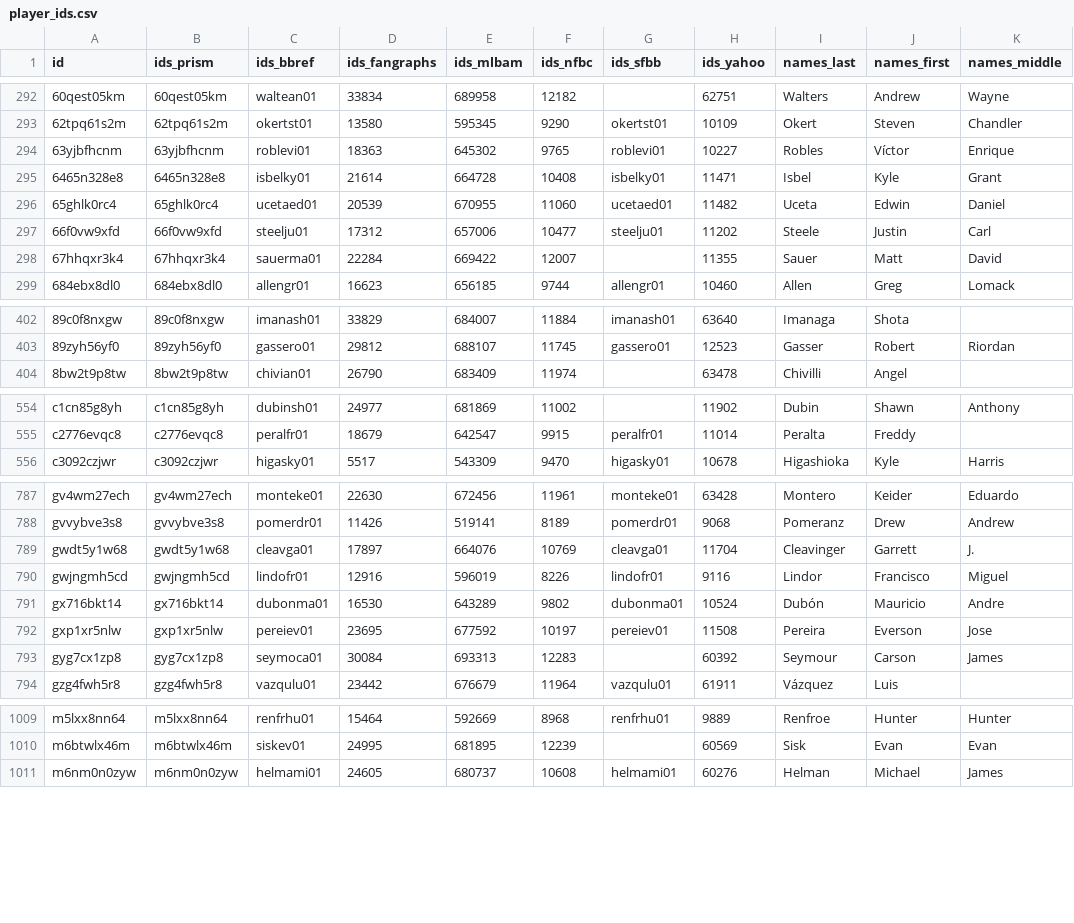
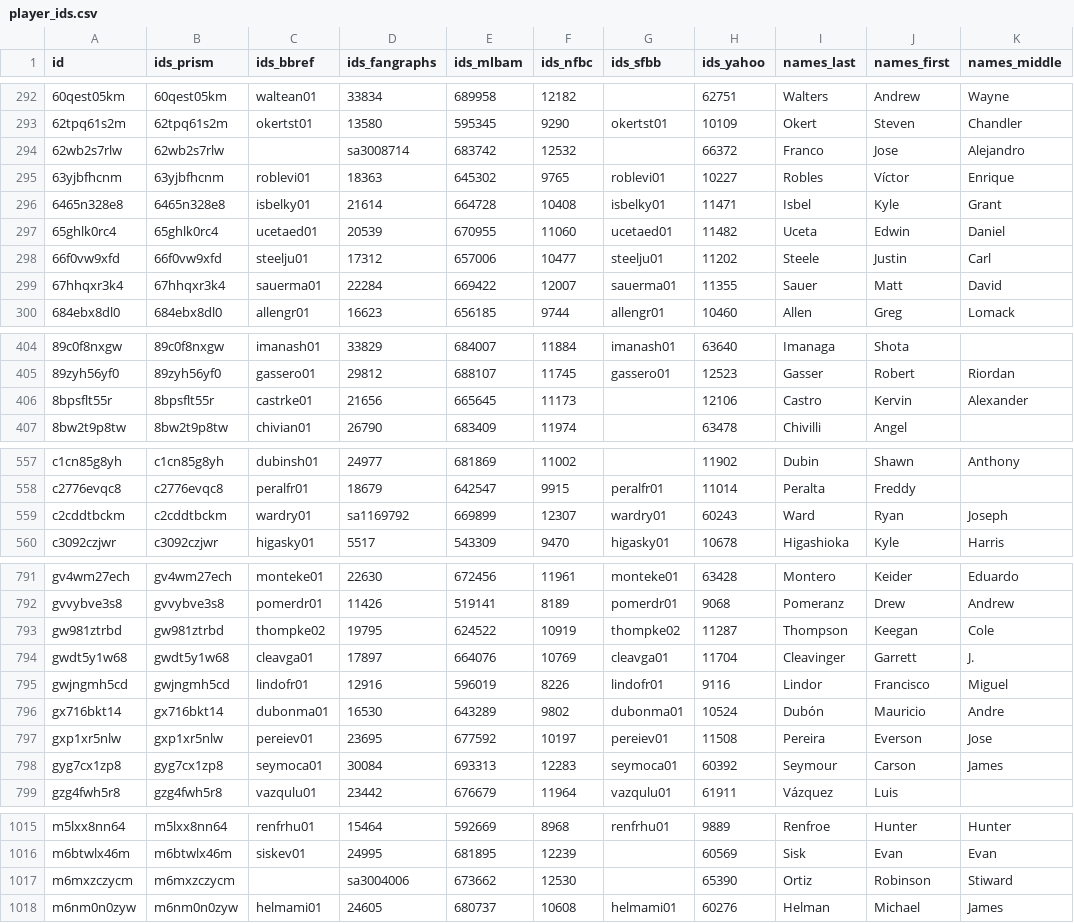
Before and after one commit to StatsVine/prism-registry, a CSV file: exports/mlb/player_ids/player_ids.csv, drawn as a sheet; only a part is shown, gaps mark what is left out; the diff covers the shown part only.

```diff
--- a/exports/mlb/player_ids/player_ids.csv
+++ b/exports/mlb/player_ids/player_ids.csv
@@ -293,2 +293,3 @@ id,ids_prism,ids_bbref,ids_fangraphs,ids_mlbam,ids_nfbc,ids_sfbb,ids_yahoo,names
 62tpq61s2m,62tpq61s2m,okertst01,13580,595345,9290,okertst01,10109,Okert,Steven,Chandler
+62wb2s7rlw,62wb2s7rlw,,sa3008714,683742,12532,,66372,Franco,Jose,Alejandro
 63yjbfhcnm,63yjbfhcnm,roblevi01,18363,645302,9765,roblevi01,10227,Robles,Víctor,Enrique
@@ -297,3 +298,3 @@ id,ids_prism,ids_bbref,ids_fangraphs,ids_mlbam,ids_nfbc,ids_sfbb,ids_yahoo,names
 66f0vw9xfd,66f0vw9xfd,steelju01,17312,657006,10477,steelju01,11202,Steele,Justin,Carl
-67hhqxr3k4,67hhqxr3k4,sauerma01,22284,669422,12007,,11355,Sauer,Matt,David
+67hhqxr3k4,67hhqxr3k4,sauerma01,22284,669422,12007,sauerma01,11355,Sauer,Matt,David
 684ebx8dl0,684ebx8dl0,allengr01,16623,656185,9744,allengr01,10460,Allen,Greg,Lomack
@@ -403,2 +405,3 @@ id,ids_prism,ids_bbref,ids_fangraphs,ids_mlbam,ids_nfbc,ids_sfbb,ids_yahoo,names
 89zyh56yf0,89zyh56yf0,gassero01,29812,688107,11745,gassero01,12523,Gasser,Robert,Riordan
+8bpsflt55r,8bpsflt55r,castrke01,21656,665645,11173,,12106,Castro,Kervin,Alexander
 8bw2t9p8tw,8bw2t9p8tw,chivian01,26790,683409,11974,,63478,Chivilli,Angel,
@@ -555,2 +558,3 @@ c1cn85g8yh,c1cn85g8yh,dubinsh01,24977,681869,11002,,11902,Dubin,Shawn,Anthony
 c2776evqc8,c2776evqc8,peralfr01,18679,642547,9915,peralfr01,11014,Peralta,Freddy,
+c2cddtbckm,c2cddtbckm,wardry01,sa1169792,669899,12307,wardry01,60243,Ward,Ryan,Joseph
 c3092czjwr,c3092czjwr,higasky01,5517,543309,9470,higasky01,10678,Higashioka,Kyle,Harris
@@ -788,2 +792,3 @@ gv4wm27ech,gv4wm27ech,monteke01,22630,672456,11961,monteke01,63428,Montero,Keide
 gvvybve3s8,gvvybve3s8,pomerdr01,11426,519141,8189,pomerdr01,9068,Pomeranz,Drew,Andrew
+gw981ztrbd,gw981ztrbd,thompke02,19795,624522,10919,thompke02,11287,Thompson,Keegan,Cole
 gwdt5y1w68,gwdt5y1w68,cleavga01,17897,664076,10769,cleavga01,11704,Cleavinger,Garrett,J.
@@ -792,3 +797,3 @@ gx716bkt14,gx716bkt14,dubonma01,16530,643289,9802,dubonma01,10524,Dubón,Maurici
 gxp1xr5nlw,gxp1xr5nlw,pereiev01,23695,677592,10197,pereiev01,11508,Pereira,Everson,Jose
-gyg7cx1zp8,gyg7cx1zp8,seymoca01,30084,693313,12283,,60392,Seymour,Carson,James
+gyg7cx1zp8,gyg7cx1zp8,seymoca01,30084,693313,12283,seymoca01,60392,Seymour,Carson,James
 gzg4fwh5r8,gzg4fwh5r8,vazqulu01,23442,676679,11964,vazqulu01,61911,Vázquez,Luis,
@@ -1010,2 +1016,3 @@ m5lxx8nn64,m5lxx8nn64,renfrhu01,15464,592669,8968,renfrhu01,9889,Renfroe,Hunter,
 m6btwlx46m,m6btwlx46m,siskev01,24995,681895,12239,,60569,Sisk,Evan,Evan
+m6mxzczycm,m6mxzczycm,,sa3004006,673662,12530,,65390,Ortiz,Robinson,Stiward
 m6nm0n0zyw,m6nm0n0zyw,helmami01,24605,680737,10608,helmami01,60276,Helman,Michael,James
```
Also changed, not shown: 5 added rows and 51 edited cells elsewhere in this file, exports/mlb/players_mlb_profile/players_mlb_profile.csv, exports/mlb/players_mlb_roster/players_mlb_roster.csv, 45 other files.
